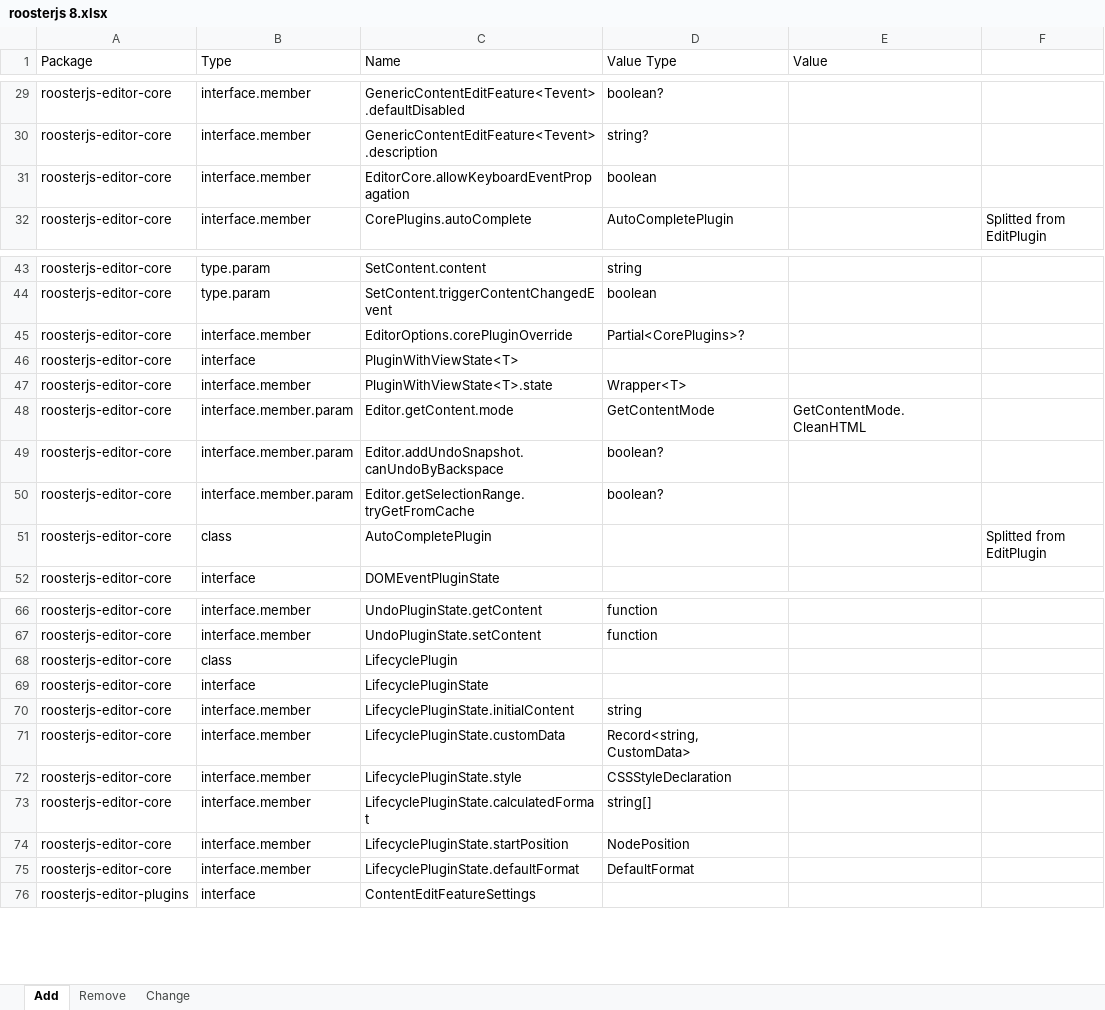
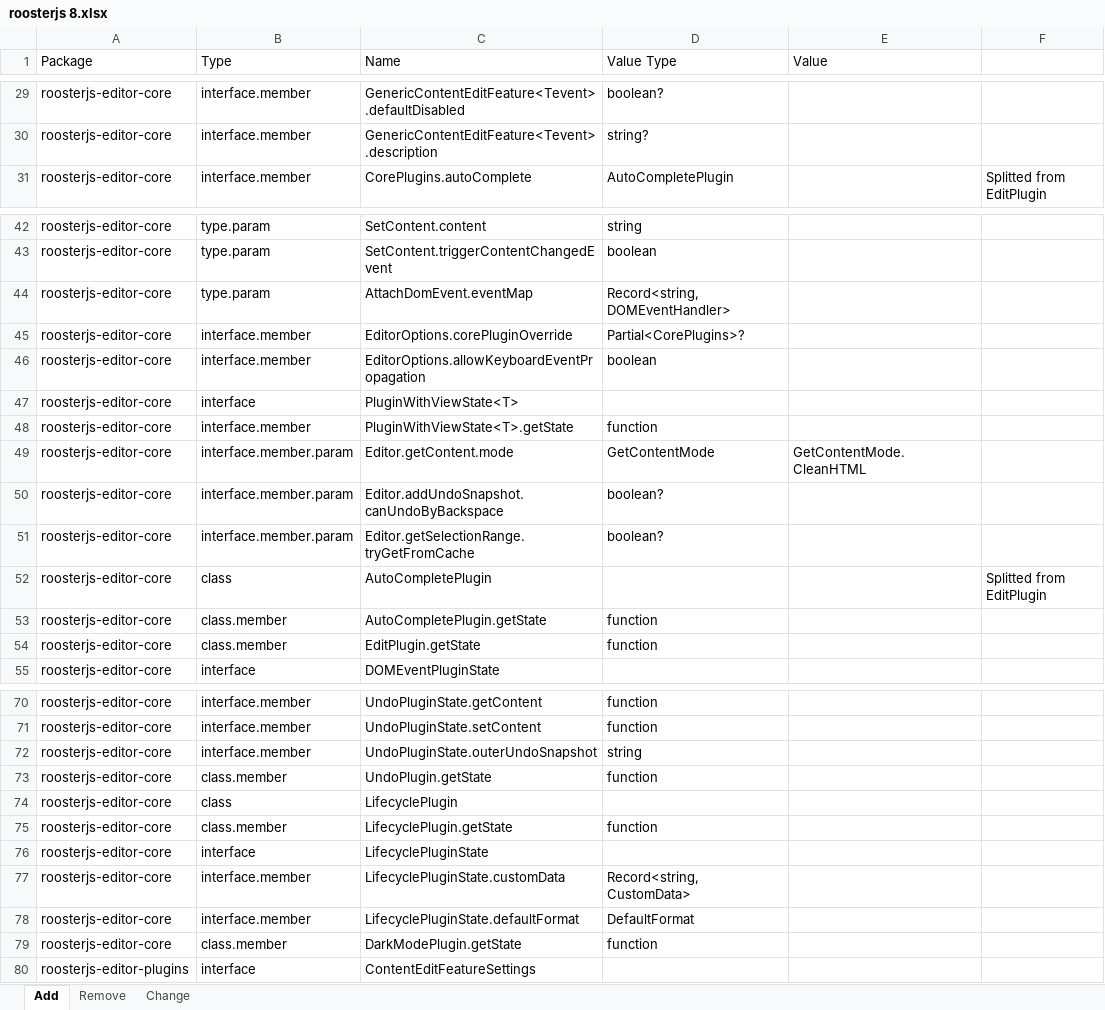
Before and after one commit to microsoft/roosterjs, an Excel workbook: roosterjs 8.xlsx, sheet Add, drawn as a sheet; only a part is shown, gaps mark what is left out; values as stored, in another font and other column widths than the file's, no borders; removed rows and columns are numbered as before the commit, all else as after; the diff covers the shown part only; the diff names each change by its address in the sheet, - before the commit and + after, or states it on an @@ line.

Commit message:
Improve pluginWithState, and add test case for core api

```diff
--- a/roosterjs 8.xlsx (sheet Add)
+++ b/roosterjs 8.xlsx (sheet Add)
-row 31: roosterjs-editor-core | interface.member | EditorCore.allowKeyboardEventPropagation | boolean
+row 44: roosterjs-editor-core | type.param | AttachDomEvent.eventMap | Record<string, DOMEventHandler>
+row 46: roosterjs-editor-core | interface.member | EditorOptions.allowKeyboardEventPropagation | boolean
-C48 (Name): PluginWithViewState<T>.state
+C48 (Name): PluginWithViewState<T>.getState
-D48 (Value Type): Wrapper<T>
+D48 (Value Type): function
+row 53: roosterjs-editor-core | class.member | AutoCompletePlugin.getState | function
+row 54: roosterjs-editor-core | class.member | EditPlugin.getState | function
+row 72: roosterjs-editor-core | interface.member | UndoPluginState.outerUndoSnapshot | string
+row 73: roosterjs-editor-core | class.member | UndoPlugin.getState | function
+row 75: roosterjs-editor-core | class.member | LifecyclePlugin.getState | function
-row 70: roosterjs-editor-core | interface.member | LifecyclePluginState.initialContent | string
-row 72: roosterjs-editor-core | interface.member | LifecyclePluginState.style | CSSStyleDeclaration
-row 73: roosterjs-editor-core | interface.member | LifecyclePluginState.calculatedFormat | string[]
-row 74: roosterjs-editor-core | interface.member | LifecyclePluginState.startPosition | NodePosition
+row 79: roosterjs-editor-core | class.member | DarkModePlugin.getState | function
```
Also changed, not shown: 1 added row and 2 edited cells elsewhere in this sheet, sheet Remove, 29 other files.
